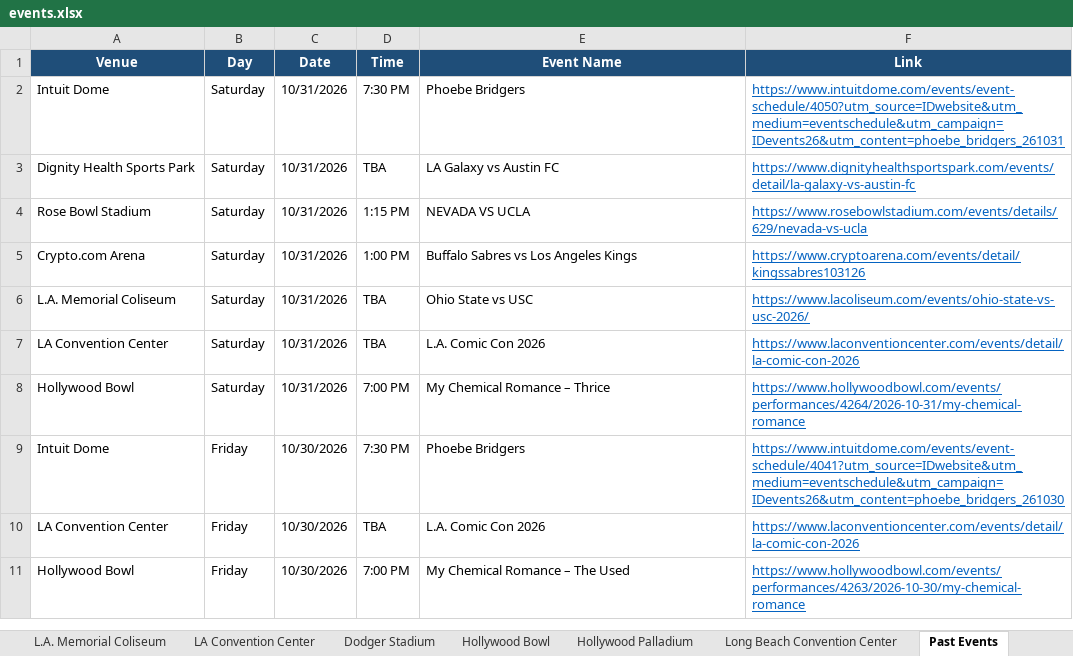
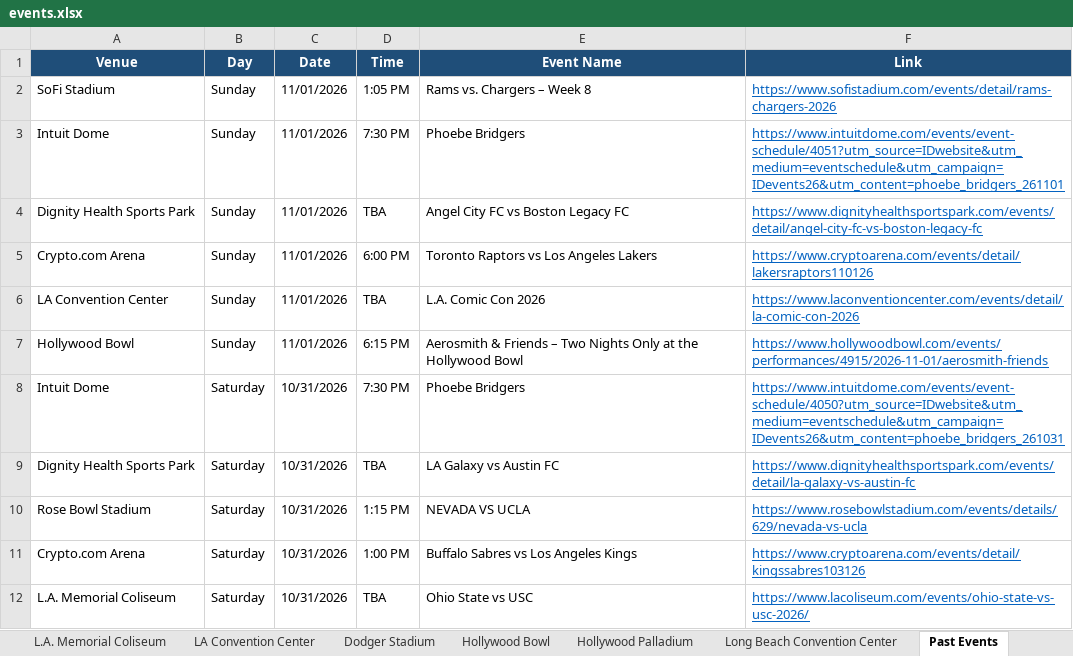
Before and after one commit to hannahlee-vzw/southern_california_events, an Excel workbook: docs/events.xlsx, sheet Past Events, drawn as a sheet; only a part is shown; the shorter side is filled out with more unchanged rows; values as stored, in another font and other column widths than the file's, no borders; the diff names each change by its address in the sheet, - before the commit and + after, or states it on an @@ line.

```diff
--- a/docs/events.xlsx (sheet Past Events)
+++ b/docs/events.xlsx (sheet Past Events)
+row 2: SoFi Stadium | Sunday | 11/01/2026 | 1:05 PM | Rams vs. Chargers – Week 8 | https://www.sofistadium.com/events/detail/rams-chargers-2026
+row 3: Intuit Dome | Sunday | 11/01/2026 | 7:30 PM | Phoebe Bridgers | https://www.intuitdome.com/events/event-schedule/4051?utm_source=IDwebsite&utm_medium=eventschedule&utm_campaign=IDevents26&utm_content=phoebe_bridgers_261101
+row 4: Dignity Health Sports Park | Sunday | 11/01/2026 | TBA | Angel City FC vs Boston Legacy FC | https://www.dignityhealthsportspark.com/events/detail/angel-city-fc-vs-boston-legacy-fc
+row 5: Crypto.com Arena | Sunday | 11/01/2026 | 6:00 PM | Toronto Raptors vs Los Angeles Lakers | https://www.cryptoarena.com/events/detail/lakersraptors110126
+row 6: LA Convention Center | Sunday | 11/01/2026 | TBA | L.A. Comic Con 2026 | https://www.laconventioncenter.com/events/detail/la-comic-con-2026
+row 7: Hollywood Bowl | Sunday | 11/01/2026 | 6:15 PM | Aerosmith & Friends – Two Nights Only at the Hollywood Bowl | https://www.hollywoodbowl.com/events/performances/4915/2026-11-01/aerosmith-friends
```
Also changed, not shown: sheet Crypto.com Arena, sheet Intuit Dome, sheet Dignity Health Sports Park, sheet SoFi Stadium, sheet LA Convention Center, 3 other files.
